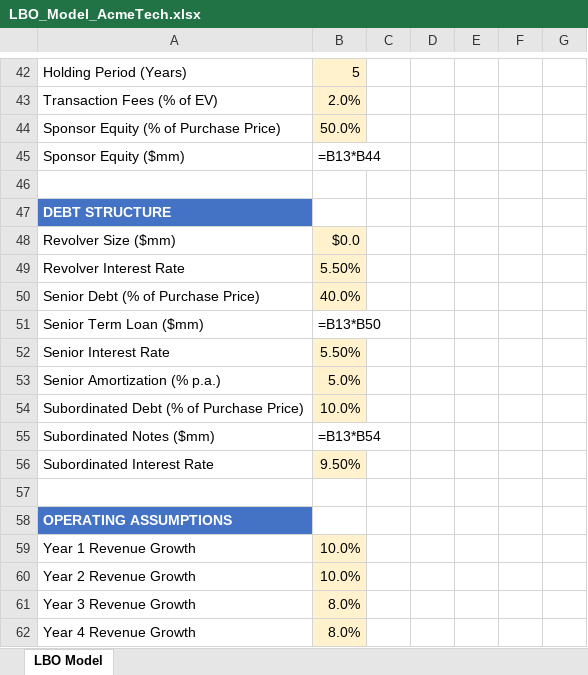
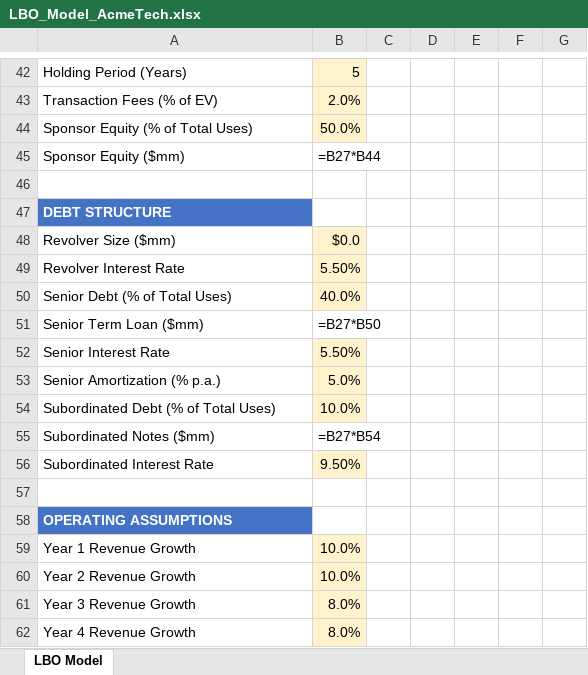
Before and after one commit to SamuelD27/valuation_pro, an Excel workbook: Examples/LBO_Model_AcmeTech.xlsx, sheet LBO Model, drawn as a sheet; only a part is shown, gaps mark what is left out; values as stored, in another font and other column widths than the file's, no borders; formulas without a stored value are shown as written; the diff names each change by its address in the sheet, - before the commit and + after, or states it on an @@ line.

Commit message:
Update LBO example with balanced Sources & Uses
- Generated with fixed Sources & Uses calculation
- CHECK now shows $0 (balanced)
- Uses real data from Financial_Model_Data_Source.xlsx
- LTM EBITDA: $663M, Entry Multiple: 8.5x
- Total Uses: $5,748M properly balanced with Sources

```diff
--- a/Examples/LBO_Model_AcmeTech.xlsx (sheet LBO Model)
+++ b/Examples/LBO_Model_AcmeTech.xlsx (sheet LBO Model)
-A44: Sponsor Equity (% of Purchase Price)
+A44: Sponsor Equity (% of Total Uses)
-B45: =B13*B44
+B45: =B27*B44
-A50: Senior Debt (% of Purchase Price)
+A50: Senior Debt (% of Total Uses)
-B51: =B13*B50
+B51: =B27*B50
-A54: Subordinated Debt (% of Purchase Price)
+A54: Subordinated Debt (% of Total Uses)
-B55: =B13*B54
+B55: =B27*B54
```
